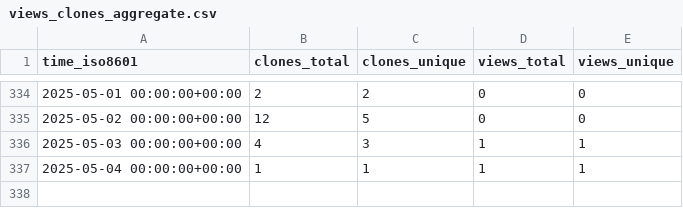
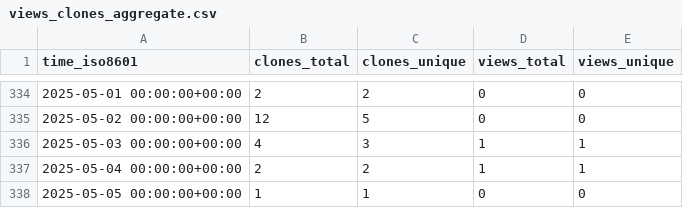
Before and after one commit to sarvsav/go-starter-template, a CSV file: sarvsav/go-starter-template/ghrs-data/views_clones_aggregate.csv, drawn as a sheet; only a part is shown, gaps mark what is left out.

```diff
--- a/sarvsav/go-starter-template/ghrs-data/views_clones_aggregate.csv
+++ b/sarvsav/go-starter-template/ghrs-data/views_clones_aggregate.csv
@@ -336,2 +336,3 @@ time_iso8601,clones_total,clones_unique,views_total,views_unique
 2025-05-03 00:00:00+00:00,4,3,1,1
-2025-05-04 00:00:00+00:00,1,1,1,1
+2025-05-04 00:00:00+00:00,2,2,1,1
+2025-05-05 00:00:00+00:00,1,1,0,0
```
Also changed, not shown: 1 other file.
